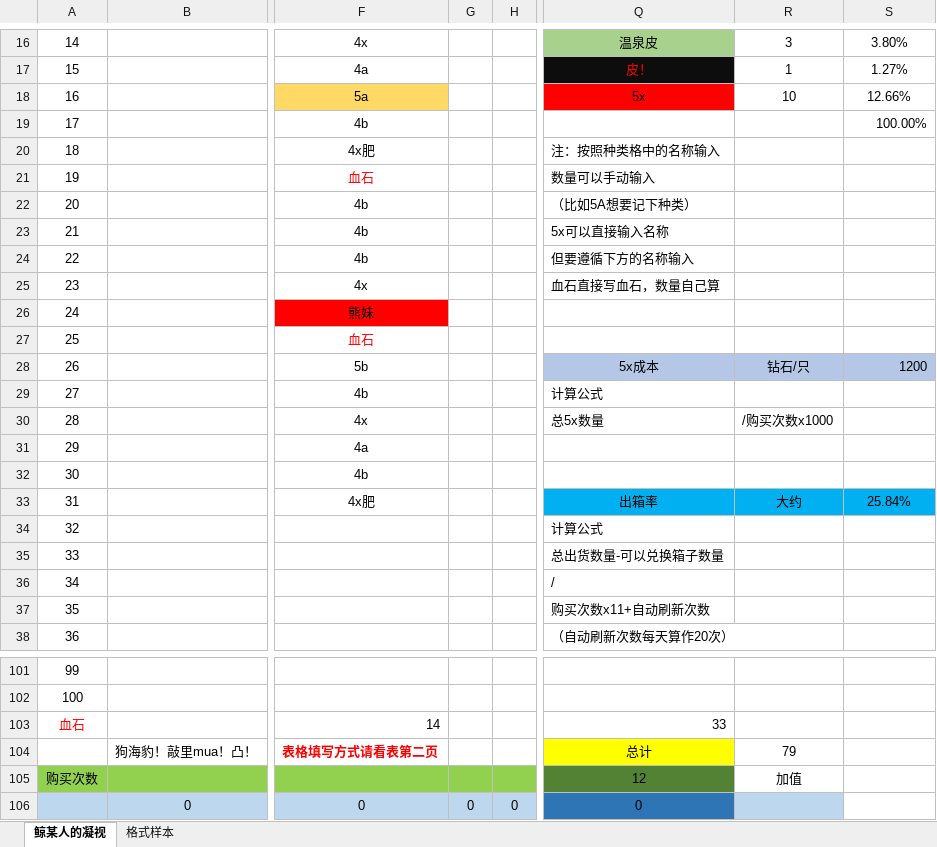
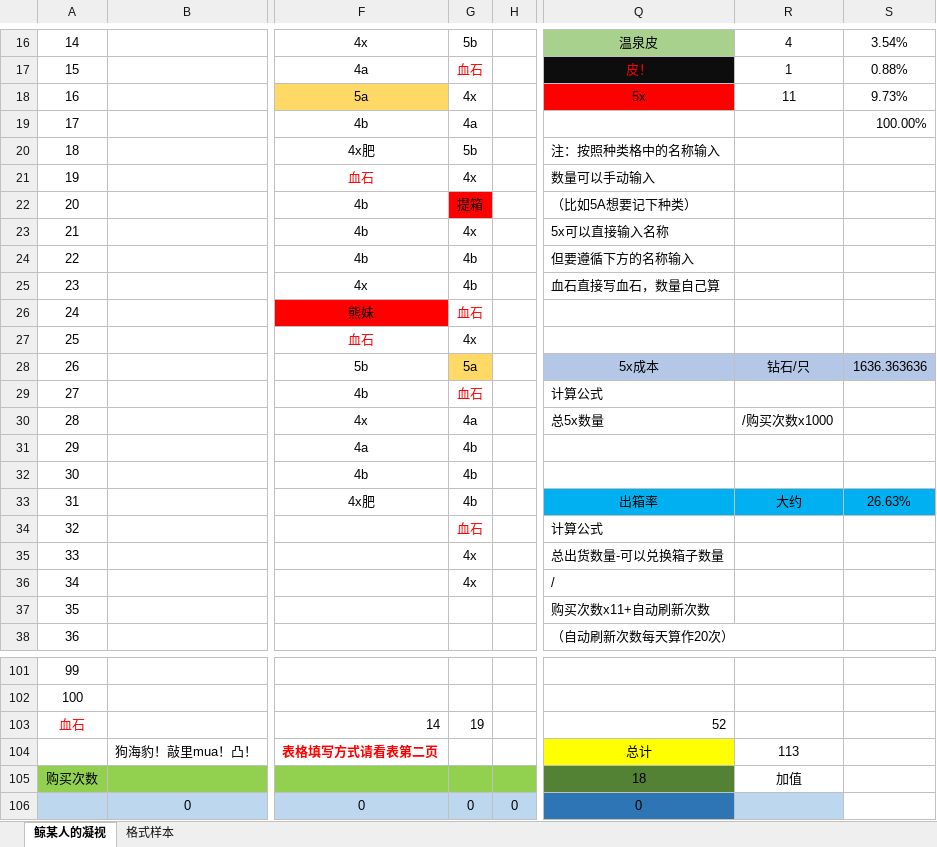
Before and after one commit to Sunshine-87/MayFire, an Excel workbook: MayFire.xlsx, sheet 鲸某人的凝视, drawn as a sheet; only a part is shown, gaps mark what is left out; values as stored, in another font and other column widths than the file's, no borders; the diff covers the shown part only; the diff names each change by its address in the sheet, - before the commit and + after, or states it on an @@ line.

```diff
--- a/MayFire.xlsx (sheet 鲸某人的凝视)
+++ b/MayFire.xlsx (sheet 鲸某人的凝视)
-G16: (empty)
+G16: 5b
-R16: 3
+R16: 4
-S16: 3.80%
+S16: 3.54%
-G17: (empty)
+G17: 血石
-S17: 1.27%
+S17: 0.88%
-G18: (empty)
+G18: 4x
-R18: 10
+R18: 11
-S18: 12.66%
+S18: 9.73%
-G19: (empty)
+G19: 4a
-G20: (empty)
+G20: 5b
-G21: (empty)
+G21: 4x
-G22: (empty)
+G22: 提箱
-G22 fill: none
+G22 fill: #FF0000
-G23: (empty)
+G23: 4x
-G24:G25: (empty)
+G24:G25: 4b
-G26: (empty)
+G26: 血石
-G27: (empty)
+G27: 4x
-G28: (empty)
+G28: 5a
-G28 fill: none
+G28 fill: #FFD966
-S28: 1200
+S28: 1636.363636
-G29: (empty)
+G29: 血石
-G30: (empty)
+G30: 4a
-G31:G33: (empty)
+G31:G33: 4b
-S33: 25.84%
+S33: 26.63%
-G34: (empty)
+G34: 血石
-G35:G36: (empty)
+G35:G36: 4x
-G103: (empty)
+G103: 19
-Q103: 33
+Q103: 52
-R104: 79
+R104: 113
-Q105: 12
+Q105: 18
```
Also changed, not shown: 32 edited cells and cell formats elsewhere in this sheet.
